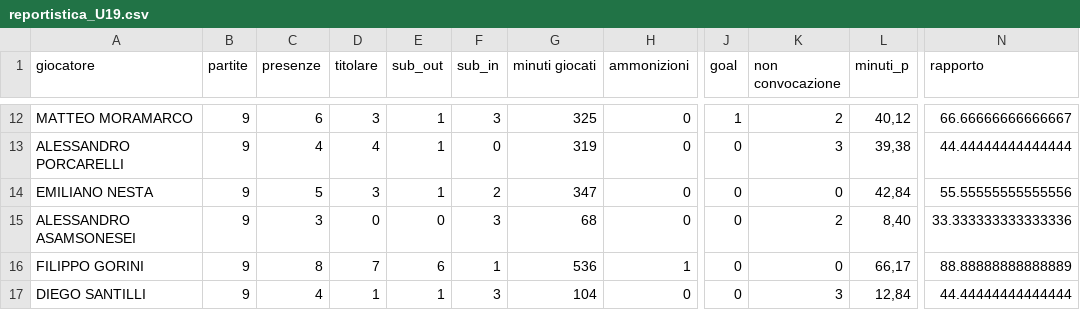
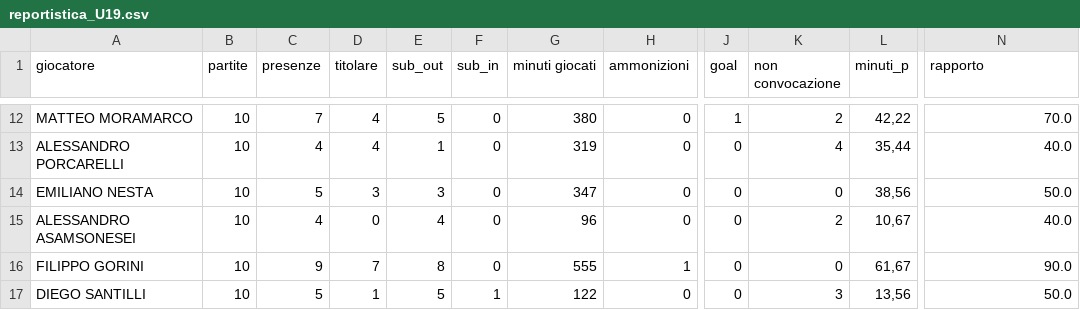
Before and after one commit to alesco1973/ASA_SGS, a CSV file: Campionato/U19/reportistica_U19.csv, drawn as a sheet; only a part is shown, gaps mark what is left out; the diff covers the shown part only; the diff names each change by its address in the sheet, - before the commit and + after, or states it on an @@ line.

```diff
--- a/Campionato/U19/reportistica_U19.csv
+++ b/Campionato/U19/reportistica_U19.csv
-B12:B17 (partite): 9
+B12:B17 (partite): 10
-C12 (presenze): 6
+C12 (presenze): 7
-D12 (titolare): 3
+D12 (titolare): 4
-E12 (sub_out): 1
+E12 (sub_out): 5
-F12 (sub_in): 3
+F12 (sub_in): 0
-G12 (minuti giocati): 325
+G12 (minuti giocati): 380
-L12 (minuti_p): 40,12
+L12 (minuti_p): 42,22
-N12 (rapporto): 66.66666666666667
+N12 (rapporto): 70.0
-K13 (non convocazione): 3
+K13 (non convocazione): 4
-L13 (minuti_p): 39,38
+L13 (minuti_p): 35,44
-N13 (rapporto): 44.44444444444444
+N13 (rapporto): 40.0
-E14 (sub_out): 1
+E14 (sub_out): 3
-F14 (sub_in): 2
+F14 (sub_in): 0
-L14 (minuti_p): 42,84
+L14 (minuti_p): 38,56
-N14 (rapporto): 55.55555555555556
+N14 (rapporto): 50.0
-C15 (presenze): 3
+C15 (presenze): 4
-E15 (sub_out): 0
+E15 (sub_out): 4
-F15 (sub_in): 3
+F15 (sub_in): 0
-G15 (minuti giocati): 68
+G15 (minuti giocati): 96
-L15 (minuti_p): 8,40
+L15 (minuti_p): 10,67
-N15 (rapporto): 33.333333333333336
+N15 (rapporto): 40.0
-C16 (presenze): 8
+C16 (presenze): 9
-E16 (sub_out): 6
+E16 (sub_out): 8
-F16 (sub_in): 1
+F16 (sub_in): 0
-G16 (minuti giocati): 536
+G16 (minuti giocati): 555
-L16 (minuti_p): 66,17
+L16 (minuti_p): 61,67
-N16 (rapporto): 88.88888888888889
+N16 (rapporto): 90.0
-C17 (presenze): 4
+C17 (presenze): 5
-E17 (sub_out): 1
+E17 (sub_out): 5
-F17 (sub_in): 3
+F17 (sub_in): 1
-G17 (minuti giocati): 104
+G17 (minuti giocati): 122
-L17 (minuti_p): 12,84
+L17 (minuti_p): 13,56
-N17 (rapporto): 44.44444444444444
+N17 (rapporto): 50.0
```
Also changed, not shown: 122 edited cells elsewhere in this file, Campionato/PrimaSquadra/reportistica_PrimaSquadra.csv, Campionato/U16P/reportistica_U16P.csv, 18 other files.
